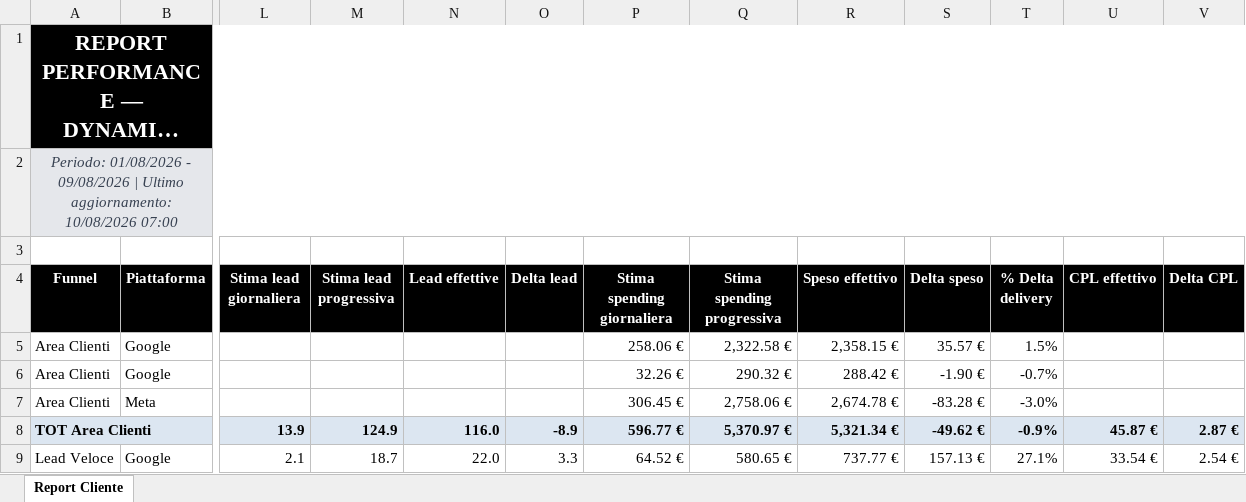
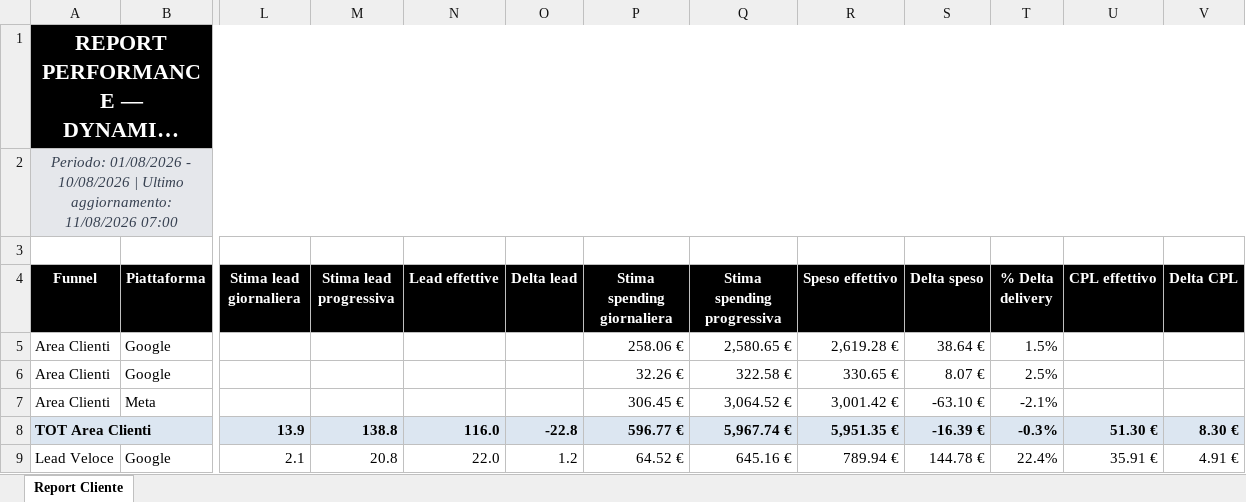
Before and after one commit to andreafallavollita5-cmyk/dynamica-dashboard, an Excel workbook: exports/report_dynamica_updated.xlsx, sheet Report Cliente, drawn as a sheet; only a part is shown, gaps mark what is left out; long unchanged cells end in …; values as stored, in another font and other column widths than the file's, no borders; conditional formats not drawn; the diff covers the shown part only; the diff names each change by its address in the sheet, - before the commit and + after, or states it on an @@ line.

Commit message:
Aggiornamento dati Dynamica 2026-08-11

```diff
--- a/exports/report_dynamica_updated.xlsx (sheet Report Cliente)
+++ b/exports/report_dynamica_updated.xlsx (sheet Report Cliente)
-A2 (Funnel): …01/08/2026 - 09/08/2026 | Ultimo aggiornamento: 10/08/2026 07:00
+A2 (Funnel): …01/08/2026 - 10/08/2026 | Ultimo aggiornamento: 11/08/2026 07:00
-Q5 (Stima spending progressiva): 2,322.58 €
+Q5 (Stima spending progressiva): 2,580.65 €
-R5 (Speso effettivo): 2,358.15 €
+R5 (Speso effettivo): 2,619.28 €
-S5 (Delta speso): 35.57 €
+S5 (Delta speso): 38.64 €
-Q6 (Stima spending progressiva): 290.32 €
+Q6 (Stima spending progressiva): 322.58 €
-R6 (Speso effettivo): 288.42 €
+R6 (Speso effettivo): 330.65 €
-S6 (Delta speso): -1.90 €
+S6 (Delta speso): 8.07 €
-T6 (% Delta delivery): -0.7%
+T6 (% Delta delivery): 2.5%
-Q7 (Stima spending progressiva): 2,758.06 €
+Q7 (Stima spending progressiva): 3,064.52 €
-R7 (Speso effettivo): 2,674.78 €
+R7 (Speso effettivo): 3,001.42 €
-S7 (Delta speso): -83.28 €
+S7 (Delta speso): -63.10 €
-T7 (% Delta delivery): -3.0%
+T7 (% Delta delivery): -2.1%
-M8 (Stima lead progressiva): 124.9
+M8 (Stima lead progressiva): 138.8
-O8 (Delta lead): -8.9
+O8 (Delta lead): -22.8
-Q8 (Stima spending progressiva): 5,370.97 €
+Q8 (Stima spending progressiva): 5,967.74 €
-R8 (Speso effettivo): 5,321.34 €
+R8 (Speso effettivo): 5,951.35 €
-S8 (Delta speso): -49.62 €
+S8 (Delta speso): -16.39 €
-T8 (% Delta delivery): -0.9%
+T8 (% Delta delivery): -0.3%
-U8 (CPL effettivo): 45.87 €
+U8 (CPL effettivo): 51.30 €
-V8 (Delta CPL): 2.87 €
+V8 (Delta CPL): 8.30 €
-M9 (Stima lead progressiva): 18.7
+M9 (Stima lead progressiva): 20.8
-O9 (Delta lead): 3.3
+O9 (Delta lead): 1.2
-Q9 (Stima spending progressiva): 580.65 €
+Q9 (Stima spending progressiva): 645.16 €
-R9 (Speso effettivo): 737.77 €
+R9 (Speso effettivo): 789.94 €
-S9 (Delta speso): 157.13 €
+S9 (Delta speso): 144.78 €
-T9 (% Delta delivery): 27.1%
+T9 (% Delta delivery): 22.4%
-U9 (CPL effettivo): 33.54 €
+U9 (CPL effettivo): 35.91 €
-V9 (Delta CPL): 2.54 €
+V9 (Delta CPL): 4.91 €
```
Also changed, not shown: 97 edited cells elsewhere in this sheet, 3 other files.
